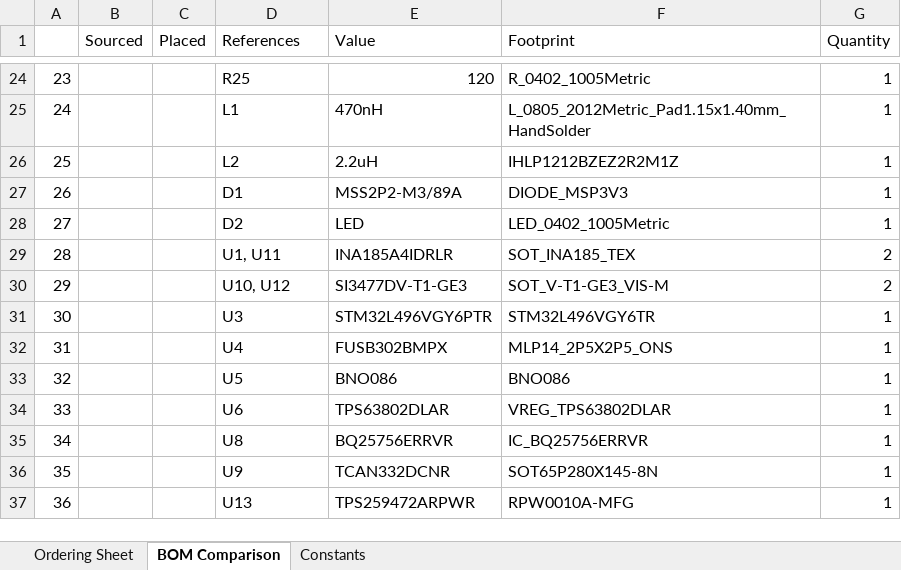
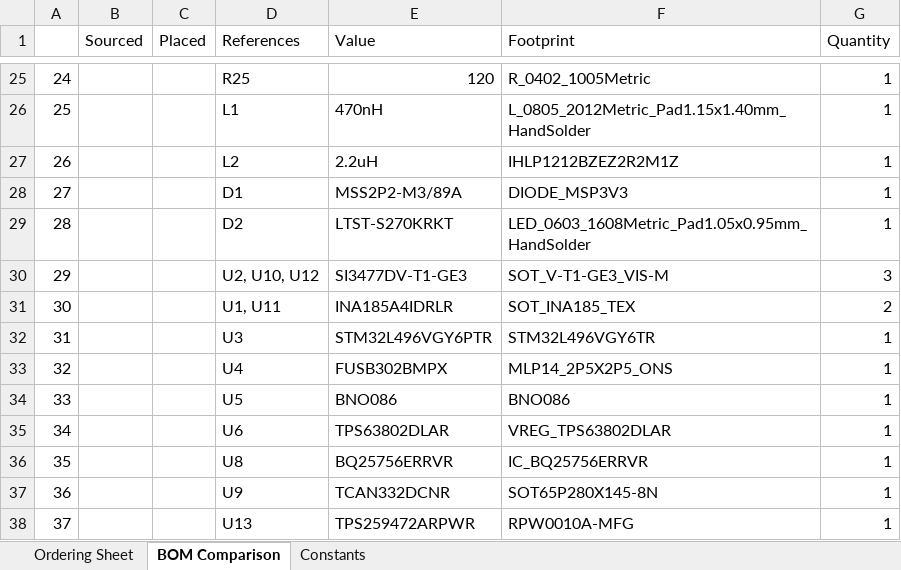
Before and after one commit to inspireFly-VT/inspireFly-pocketqubeBoards, an Excel workbook: MainBoard/inspireFly_PQ_mainboard_rev0.1.xlsx, sheet BOM Comparison, drawn as a sheet; only a part is shown, gaps mark what is left out; values as stored, in another font and other column widths than the file's, no borders; removed rows and columns are numbered as before the commit, all else as after; the diff covers the shown part only; the diff names each change by its address in the sheet, - before the commit and + after, or states it on an @@ line.

```diff
--- a/MainBoard/inspireFly_PQ_mainboard_rev0.1.xlsx (sheet BOM Comparison)
+++ b/MainBoard/inspireFly_PQ_mainboard_rev0.1.xlsx (sheet BOM Comparison)
@@ column A renumbered between rows 12 and 50 @@
-E29 (Value): LED
+E29 (Value): LTST-S270KRKT
-F29 (Footprint): LED_0402_1005Metric
+F29 (Footprint): LED_0603_1608Metric_Pad1.05x0.95mm_HandSolder
+row 30: 29 |  |  | U2, U10, U12 | SI3477DV-T1-GE3 | SOT_V-T1-GE3_VIS-M | 3
-row 30: 29 |  |  | U10, U12 | SI3477DV-T1-GE3 | SOT_V-T1-GE3_VIS-M | 2
```
Also changed, not shown: 6 added rows, 4 removed rows and 6 edited cells elsewhere in this sheet, sheet Ordering Sheet, 40 other files.
